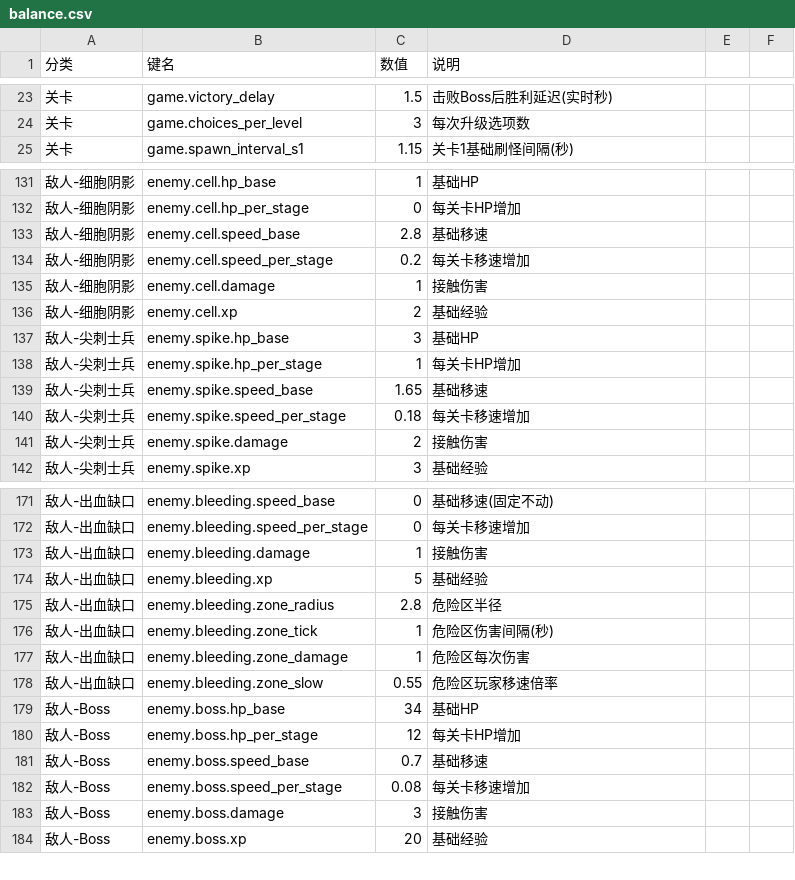
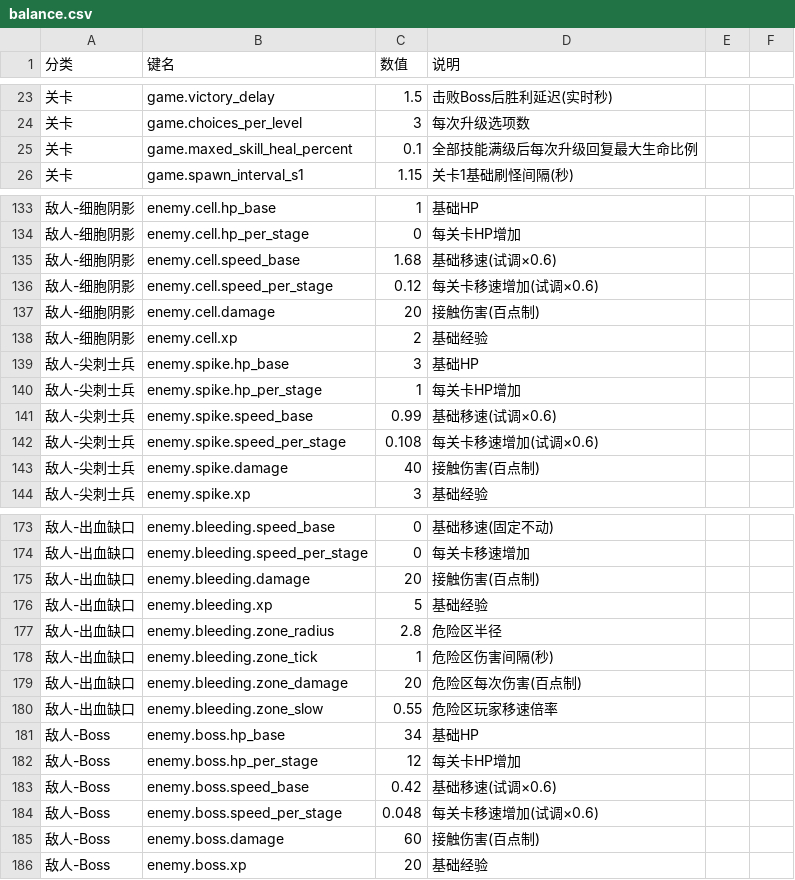
Before and after one commit to jereomejames-jiang/vessel-gurdian, a CSV file: Assets/Resources/balance.csv, drawn as a sheet; only a part is shown, gaps mark what is left out; the diff covers the shown part only.

```diff
--- a/Assets/Resources/balance.csv
+++ b/Assets/Resources/balance.csv
@@ -24,2 +24,3 @@
 关卡,game.choices_per_level,3,每次升级选项数
+关卡,game.maxed_skill_heal_percent,0.1,全部技能满级后每次升级回复最大生命比例
 关卡,game.spawn_interval_s1,1.15,关卡1基础刷怪间隔(秒)
@@ -132,5 +134,5 @@
 敌人-细胞阴影,enemy.cell.hp_per_stage,0,每关卡HP增加
-敌人-细胞阴影,enemy.cell.speed_base,2.8,基础移速
-敌人-细胞阴影,enemy.cell.speed_per_stage,0.2,每关卡移速增加
-敌人-细胞阴影,enemy.cell.damage,1,接触伤害
+敌人-细胞阴影,enemy.cell.speed_base,1.68,基础移速(试调×0.6)
+敌人-细胞阴影,enemy.cell.speed_per_stage,0.12,每关卡移速增加(试调×0.6)
+敌人-细胞阴影,enemy.cell.damage,20,接触伤害(百点制)
 敌人-细胞阴影,enemy.cell.xp,2,基础经验
@@ -138,5 +140,5 @@
 敌人-尖刺士兵,enemy.spike.hp_per_stage,1,每关卡HP增加
-敌人-尖刺士兵,enemy.spike.speed_base,1.65,基础移速
-敌人-尖刺士兵,enemy.spike.speed_per_stage,0.18,每关卡移速增加
-敌人-尖刺士兵,enemy.spike.damage,2,接触伤害
+敌人-尖刺士兵,enemy.spike.speed_base,0.99,基础移速(试调×0.6)
+敌人-尖刺士兵,enemy.spike.speed_per_stage,0.108,每关卡移速增加(试调×0.6)
+敌人-尖刺士兵,enemy.spike.damage,40,接触伤害(百点制)
 敌人-尖刺士兵,enemy.spike.xp,3,基础经验
@@ -172,3 +174,3 @@
 敌人-出血缺口,enemy.bleeding.speed_per_stage,0,每关卡移速增加
-敌人-出血缺口,enemy.bleeding.damage,1,接触伤害
+敌人-出血缺口,enemy.bleeding.damage,20,接触伤害(百点制)
 敌人-出血缺口,enemy.bleeding.xp,5,基础经验
@@ -176,3 +178,3 @@
 敌人-出血缺口,enemy.bleeding.zone_tick,1,危险区伤害间隔(秒)
-敌人-出血缺口,enemy.bleeding.zone_damage,1,危险区每次伤害
+敌人-出血缺口,enemy.bleeding.zone_damage,20,危险区每次伤害(百点制)
 敌人-出血缺口,enemy.bleeding.zone_slow,0.55,危险区玩家移速倍率
@@ -180,5 +182,5 @@
 敌人-Boss,enemy.boss.hp_per_stage,12,每关卡HP增加
-敌人-Boss,enemy.boss.speed_base,0.7,基础移速
-敌人-Boss,enemy.boss.speed_per_stage,0.08,每关卡移速增加
-敌人-Boss,enemy.boss.damage,3,接触伤害
+敌人-Boss,enemy.boss.speed_base,0.42,基础移速(试调×0.6)
+敌人-Boss,enemy.boss.speed_per_stage,0.048,每关卡移速增加(试调×0.6)
+敌人-Boss,enemy.boss.damage,60,接触伤害(百点制)
 敌人-Boss,enemy.boss.xp,20,基础经验
```
Also changed, not shown: 2 added rows and 30 edited cells elsewhere in this file, 28 other files.
